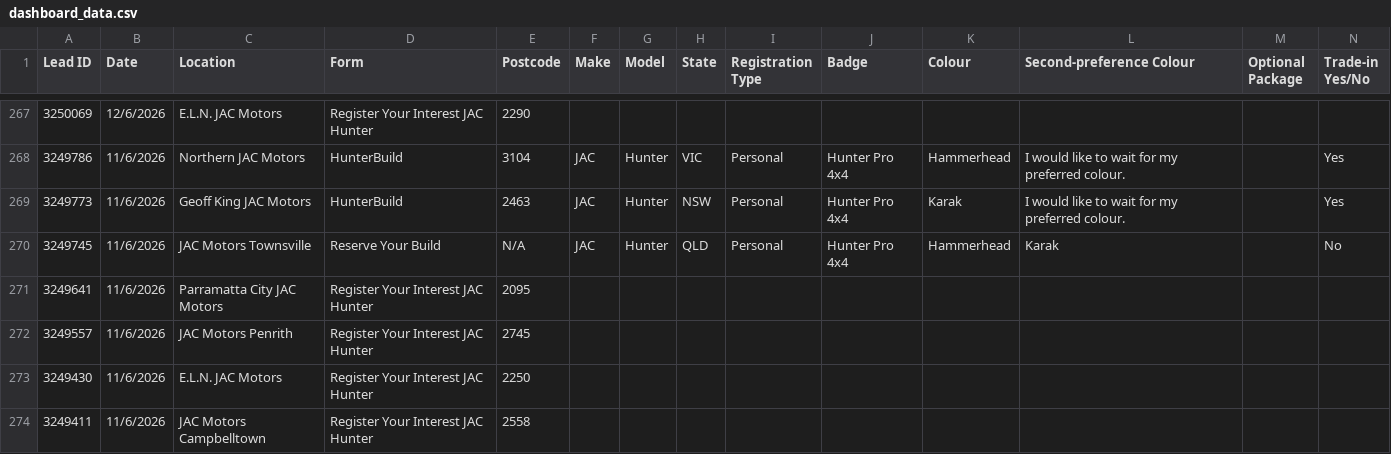
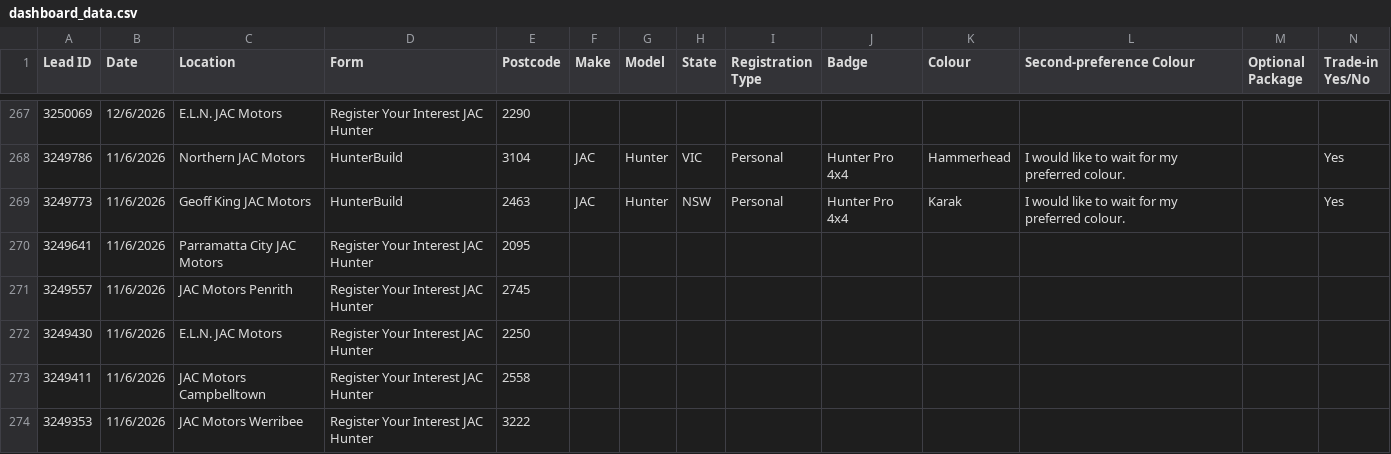
Before and after one commit to heelleennnn/Hunter, a CSV file: dashboard_data.csv, drawn as a sheet; only a part is shown, gaps mark what is left out; the shorter side is filled out with more unchanged rows; rows hold the shown columns only; the diff names each change by its address in the sheet, - before the commit and + after, or states it on an @@ line.

```diff
--- a/dashboard_data.csv
+++ b/dashboard_data.csv
-row 270: 3249745 | 11/6/2026 | JAC Motors Townsville | Reserve Your Build | N/A | JAC | Hunter | QLD | Personal | Hunter Pro 4x4 | Hammerhead | Karak |  | No
```
